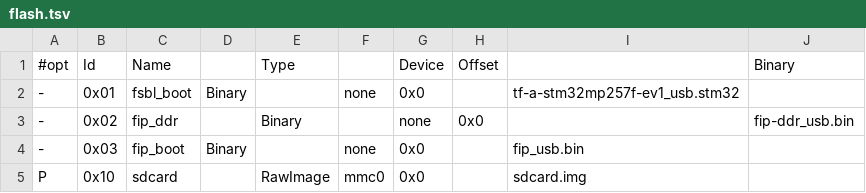
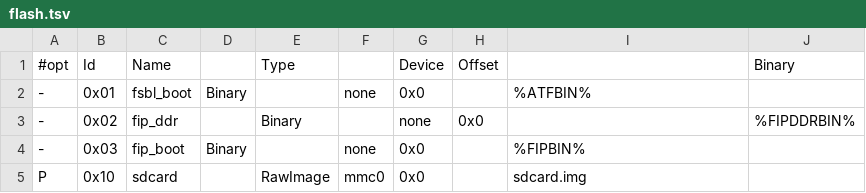
Before and after one commit to bootlin/buildroot-external-st, a TSV file: board/stmicroelectronics/stm32mp2/flash.tsv, drawn as a sheet.

Commit message:
board/stm32mp2: Use same mechanism to generate flash.tsv
Signed-off-by: Kory Maincent <kory.maincent@bootlin.com>

```diff
--- a/board/stmicroelectronics/stm32mp2/flash.tsv
+++ b/board/stmicroelectronics/stm32mp2/flash.tsv
@@ -1,5 +1,5 @@
 #opt	Id	Name		Type		Device	Offset		Binary
--	0x01	fsbl_boot	Binary		none	0x0		tf-a-stm32mp257f-ev1_usb.stm32
--	0x02	fip_ddr		Binary		none	0x0		fip-ddr_usb.bin
--	0x03	fip_boot	Binary		none	0x0		fip_usb.bin
+-	0x01	fsbl_boot	Binary		none	0x0		%ATFBIN%
+-	0x02	fip_ddr		Binary		none	0x0		%FIPDDRBIN%
+-	0x03	fip_boot	Binary		none	0x0		%FIPBIN%
 P	0x10	sdcard		RawImage	mmc0	0x0		sdcard.img
```
Also changed, not shown: 4 other files.
